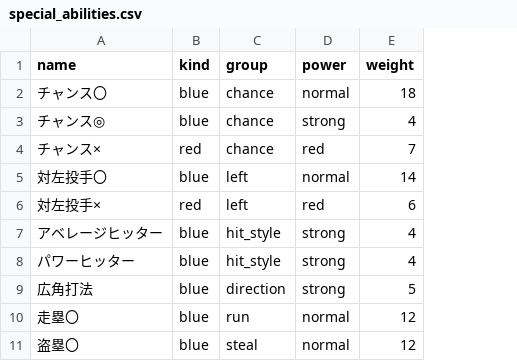
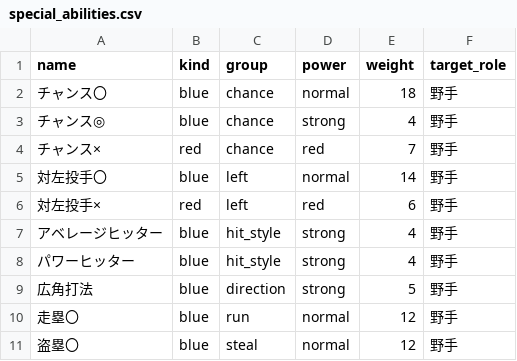
Before and after one commit to 0916habutaro/pawapuro-generator, a CSV file: data/special_abilities.csv, drawn as a sheet; only a part is shown; the diff names each change by its address in the sheet, - before the commit and + after, or states it on an @@ line.

```diff
--- a/data/special_abilities.csv
+++ b/data/special_abilities.csv
+column F (target_role), rows 2-11: all 野手
```
Also changed, not shown: 1 other file.
